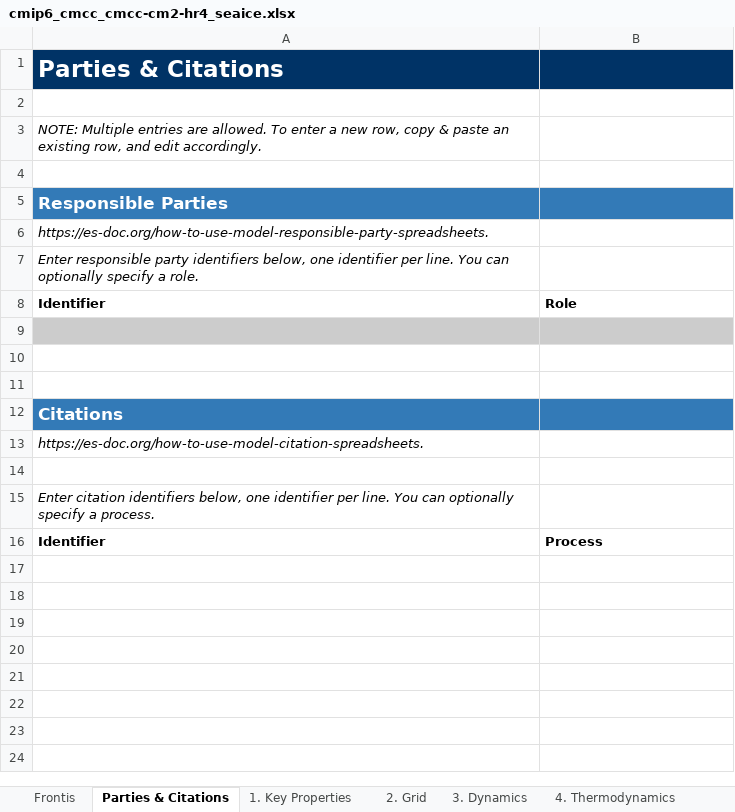
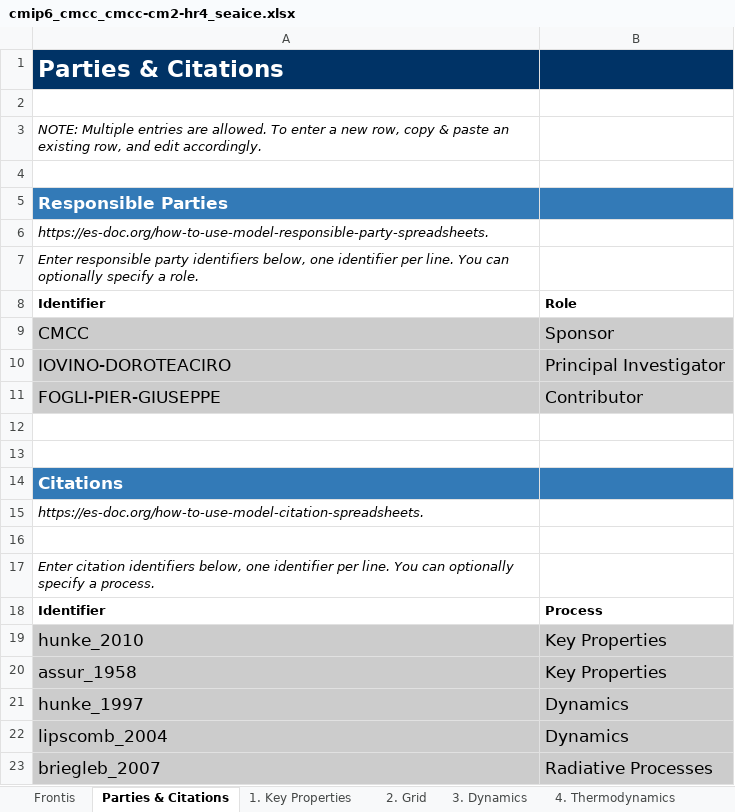
Before and after one commit to ES-DOC-INSTITUTIONAL/cmcc, an Excel workbook: cmip6/models/cmcc-cm2-hr4/cmip6_cmcc_cmcc-cm2-hr4_seaice.xlsx, sheet Parties & Citations, drawn as a sheet; values as stored, in another font and other column widths than the file's, no borders; the diff names each change by its address in the sheet, - before the commit and + after, or states it on an @@ line.

```diff
--- a/cmip6/models/cmcc-cm2-hr4/cmip6_cmcc_cmcc-cm2-hr4_seaice.xlsx (sheet Parties & Citations)
+++ b/cmip6/models/cmcc-cm2-hr4/cmip6_cmcc_cmcc-cm2-hr4_seaice.xlsx (sheet Parties & Citations)
-row 9: (empty)
+row 9: CMCC | Sponsor
+row 10: IOVINO-DOROTEACIRO | Principal Investigator
+row 11: FOGLI-PIER-GIUSEPPE | Contributor
+row 19: hunke_2010 | Key Properties
+row 20: assur_1958 | Key Properties
+row 21: hunke_1997 | Dynamics
+row 22: lipscomb_2004 | Dynamics
+row 23: briegleb_2007 | Radiative Processes
```
Also changed, not shown: sheet 1. Key Properties, sheet 4. Thermodynamics, sheet 2. Grid, sheet 3. Dynamics, sheet 5. Radiative Processes, sheet Frontis, cmip6/models/cmcc-cm2-vhr4/cmip6_cmcc_cmcc-cm2-vhr4_seaice.xlsx.
